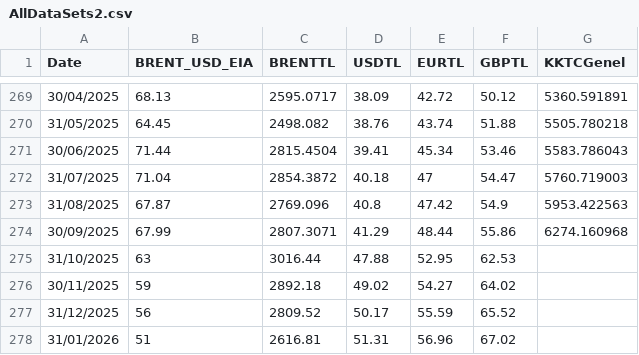
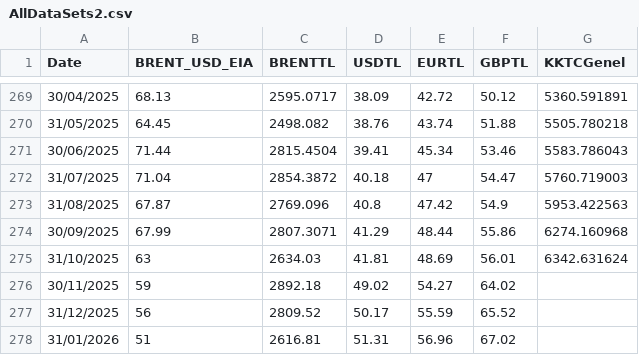
Before and after one commit to RYucel/Tufe_tahmin_v3, a CSV file: AllDataSets2.csv, drawn as a sheet; only a part is shown, gaps mark what is left out.

Commit message:
Add files via upload

```diff
--- a/AllDataSets2.csv
+++ b/AllDataSets2.csv
@@ -274,3 +274,3 @@ Date,BRENT_USD_EIA,BRENTTL ,USDTL ,EURTL ,GBPTL,KKTCGenel
 30/09/2025,67.99,2807.3071,41.29,48.44,55.86,6274.160968
-31/10/2025,63,3016.44,47.88,52.95,62.53,
+31/10/2025,63,2634.03,41.81,48.69,56.01,6342.631624
 30/11/2025,59,2892.18,49.02,54.27,64.02,
```
